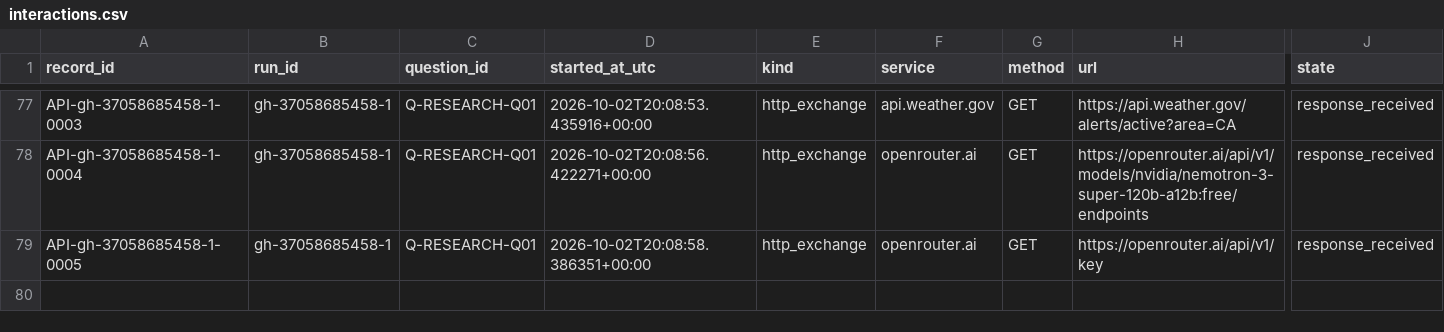
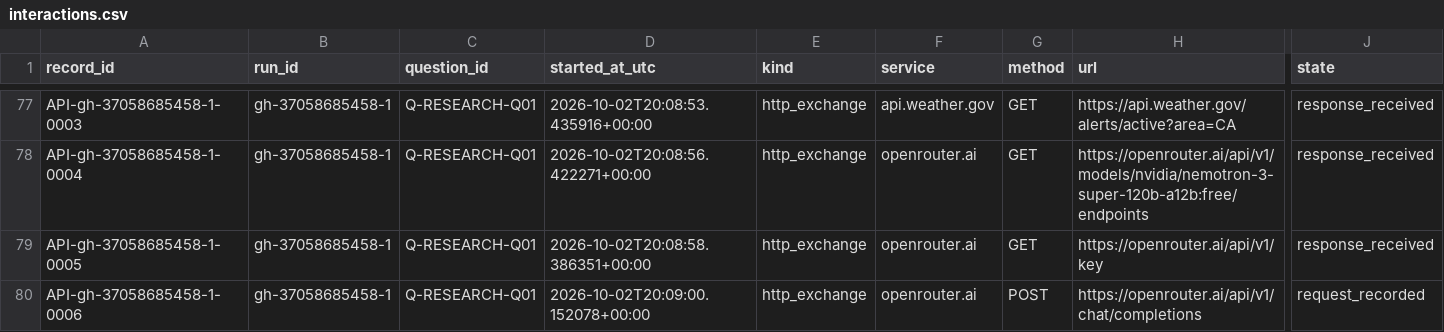
Before and after one commit to Jaradyne/Dis-Unity, a CSV file: digestion/threshold/api/interactions.csv, drawn as a sheet; only a part is shown, gaps mark what is left out; rows hold the shown columns only; the diff names each change by its address in the sheet, - before the commit and + after, or states it on an @@ line.

```diff
--- a/digestion/threshold/api/interactions.csv
+++ b/digestion/threshold/api/interactions.csv
+row 80: API-gh-37058685458-1-0006 | gh-37058685458-1 | Q-RESEARCH-Q01 | 2026-10-02T20:09:00.152078+00:00 | http_exchange | openrouter.ai | POST | https://openrouter.ai/api/v1/chat/completions | request_recorded
```
Also changed, not shown: 3 other files.
